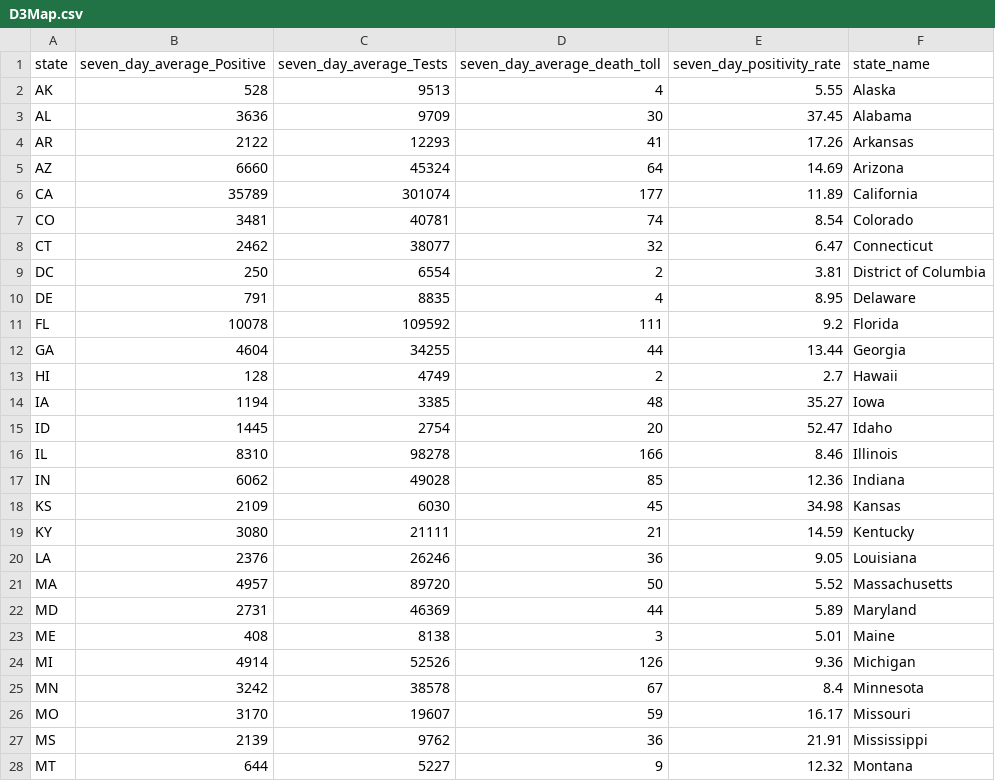
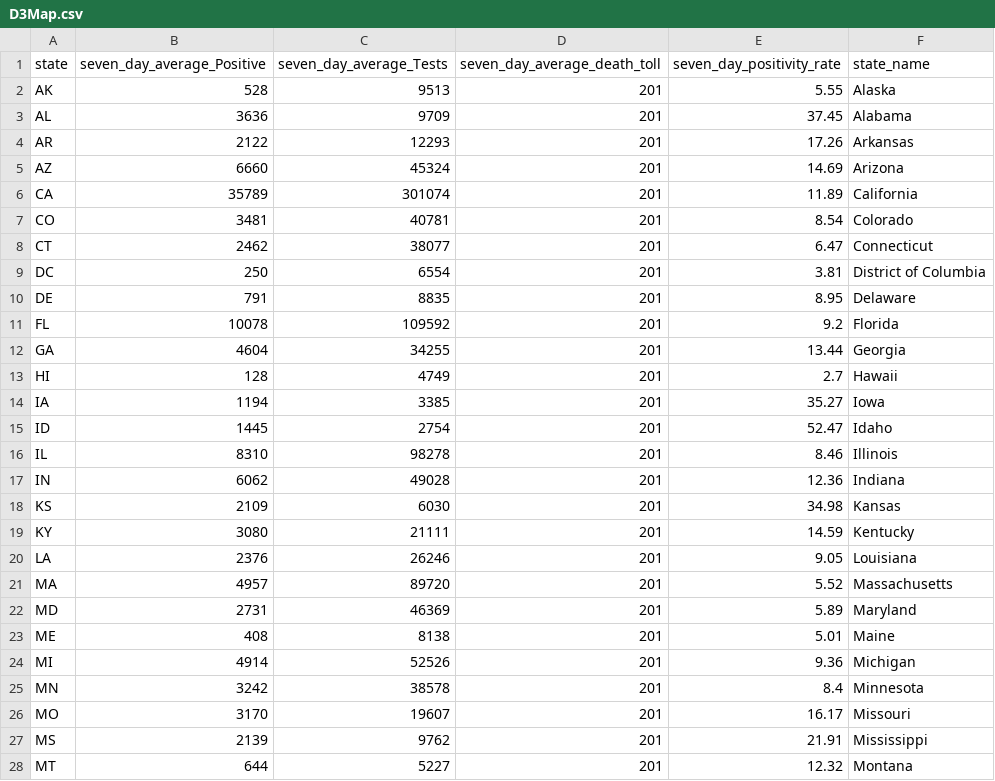
Before and after one commit to andycho97/COVID_Visualization_Project, a CSV file: D3Map.csv, drawn as a sheet; only a part is shown; the diff covers the shown part only.

```diff
--- a/D3Map.csv
+++ b/D3Map.csv
@@ -1,28 +1,28 @@
 "state","seven_day_average_Positive","seven_day_average_Tests","seven_day_average_death_toll","seven_day_positivity_rate","state_name"
-"AK",528,9513,4,5.55,"Alaska"
-"AL",3636,9709,30,37.45,"Alabama"
-"AR",2122,12293,41,17.26,"Arkansas"
-"AZ",6660,45324,64,14.69,"Arizona"
-"CA",35789,301074,177,11.89,"California"
-"CO",3481,40781,74,8.54,"Colorado"
-"CT",2462,38077,32,6.47,"Connecticut"
-"DC",250,6554,2,3.81,"District of Columbia"
-"DE",791,8835,4,8.95,"Delaware"
-"FL",10078,109592,111,9.2,"Florida"
-"GA",4604,34255,44,13.44,"Georgia"
-"HI",128,4749,2,2.7,"Hawaii"
-"IA",1194,3385,48,35.27,"Iowa"
-"ID",1445,2754,20,52.47,"Idaho"
-"IL",8310,98278,166,8.46,"Illinois"
-"IN",6062,49028,85,12.36,"Indiana"
-"KS",2109,6030,45,34.98,"Kansas"
-"KY",3080,21111,21,14.59,"Kentucky"
-"LA",2376,26246,36,9.05,"Louisiana"
-"MA",4957,89720,50,5.52,"Massachusetts"
-"MD",2731,46369,44,5.89,"Maryland"
-"ME",408,8138,3,5.01,"Maine"
-"MI",4914,52526,126,9.36,"Michigan"
-"MN",3242,38578,67,8.4,"Minnesota"
-"MO",3170,19607,59,16.17,"Missouri"
-"MS",2139,9762,36,21.91,"Mississippi"
-"MT",644,5227,9,12.32,"Montana"
+"AK",528,9513,201,5.55,"Alaska"
+"AL",3636,9709,201,37.45,"Alabama"
+"AR",2122,12293,201,17.26,"Arkansas"
+"AZ",6660,45324,201,14.69,"Arizona"
+"CA",35789,301074,201,11.89,"California"
+"CO",3481,40781,201,8.54,"Colorado"
+"CT",2462,38077,201,6.47,"Connecticut"
+"DC",250,6554,201,3.81,"District of Columbia"
+"DE",791,8835,201,8.95,"Delaware"
+"FL",10078,109592,201,9.2,"Florida"
+"GA",4604,34255,201,13.44,"Georgia"
+"HI",128,4749,201,2.7,"Hawaii"
+"IA",1194,3385,201,35.27,"Iowa"
+"ID",1445,2754,201,52.47,"Idaho"
+"IL",8310,98278,201,8.46,"Illinois"
+"IN",6062,49028,201,12.36,"Indiana"
+"KS",2109,6030,201,34.98,"Kansas"
+"KY",3080,21111,201,14.59,"Kentucky"
+"LA",2376,26246,201,9.05,"Louisiana"
+"MA",4957,89720,201,5.52,"Massachusetts"
+"MD",2731,46369,201,5.89,"Maryland"
+"ME",408,8138,201,5.01,"Maine"
+"MI",4914,52526,201,9.36,"Michigan"
+"MN",3242,38578,201,8.4,"Minnesota"
+"MO",3170,19607,201,16.17,"Missouri"
+"MS",2139,9762,201,21.91,"Mississippi"
+"MT",644,5227,201,12.32,"Montana"
```
Also changed, not shown: 23 edited cells elsewhere in this file, 40 other files.
